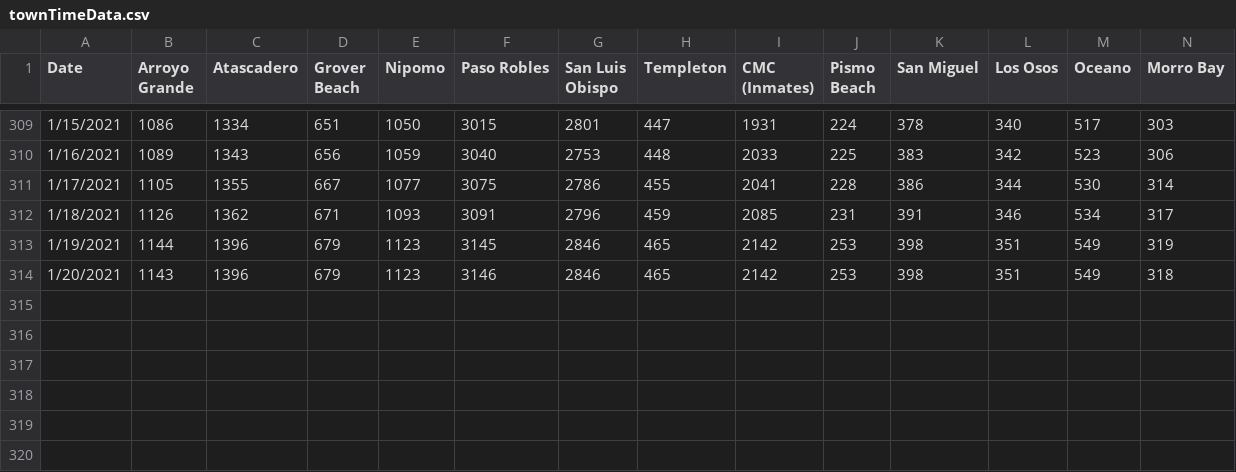
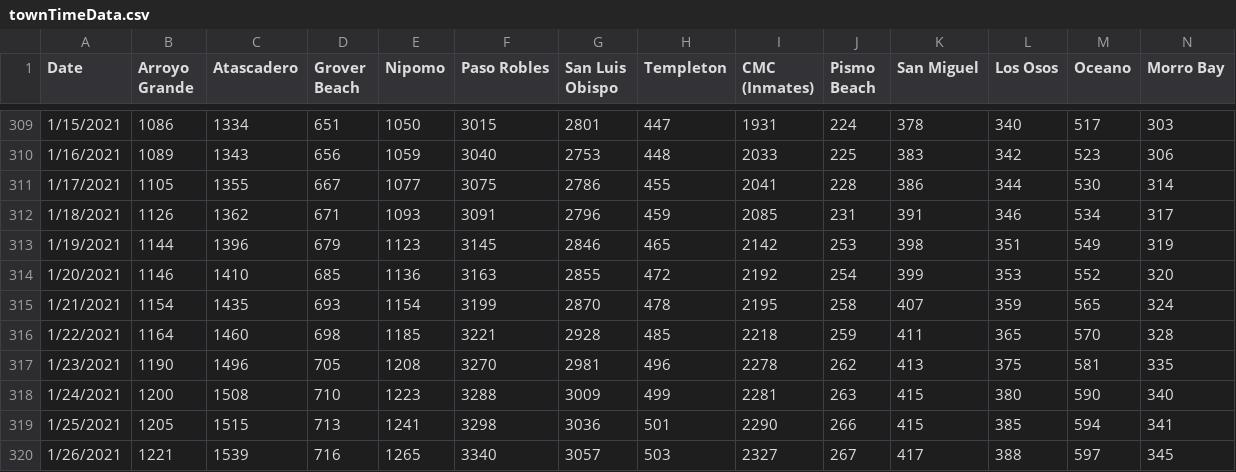
Before and after one commit to slovid19/slovid_data_gathering, a CSV file: data_processing/import/townTimeData.csv, drawn as a sheet; only a part is shown, gaps mark what is left out; rows hold the shown columns only; the diff covers the shown part only; the diff names each change by its address in the sheet, - before the commit and + after, or states it on an @@ line.

Commit message:
(AUTOMATIC) Update data 2021-01-26

```diff
--- a/data_processing/import/townTimeData.csv
+++ b/data_processing/import/townTimeData.csv
-B314 (Arroyo Grande): 1143
+B314 (Arroyo Grande): 1146
-C314 (Atascadero): 1396
+C314 (Atascadero): 1410
-D314 (Grover Beach): 679
+D314 (Grover Beach): 685
-E314 (Nipomo): 1123
+E314 (Nipomo): 1136
-F314 (Paso Robles): 3146
+F314 (Paso Robles): 3163
-G314 (San Luis Obispo): 2846
+G314 (San Luis Obispo): 2855
-H314 (Templeton): 465
+H314 (Templeton): 472
-I314 (CMC (Inmates)): 2142
+I314 (CMC (Inmates)): 2192
-J314 (Pismo Beach): 253
+J314 (Pismo Beach): 254
-K314 (San Miguel): 398
+K314 (San Miguel): 399
-L314 (Los Osos): 351
+L314 (Los Osos): 353
-M314 (Oceano): 549
+M314 (Oceano): 552
-N314 (Morro Bay): 318
+N314 (Morro Bay): 320
+row 315: 1/21/2021 | 1154 | 1435 | 693 | 1154 | 3199 | 2870 | 478 | 2195 | 258 | 407 | 359 | 565 | 324
+row 316: 1/22/2021 | 1164 | 1460 | 698 | 1185 | 3221 | 2928 | 485 | 2218 | 259 | 411 | 365 | 570 | 328
+row 317: 1/23/2021 | 1190 | 1496 | 705 | 1208 | 3270 | 2981 | 496 | 2278 | 262 | 413 | 375 | 581 | 335
+row 318: 1/24/2021 | 1200 | 1508 | 710 | 1223 | 3288 | 3009 | 499 | 2281 | 263 | 415 | 380 | 590 | 340
+row 319: 1/25/2021 | 1205 | 1515 | 713 | 1241 | 3298 | 3036 | 501 | 2290 | 266 | 415 | 385 | 594 | 341
+row 320: 1/26/2021 | 1221 | 1539 | 716 | 1265 | 3340 | 3057 | 503 | 2327 | 267 | 417 | 388 | 597 | 345
```
Also changed, not shown: 1 edited cell elsewhere in this file, data_processing/import/ageTimeData.csv, 3 other files.
